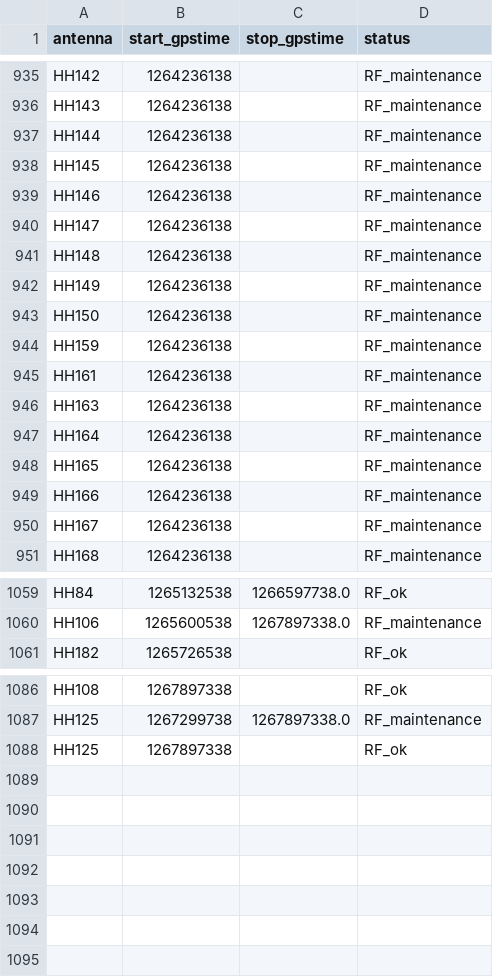
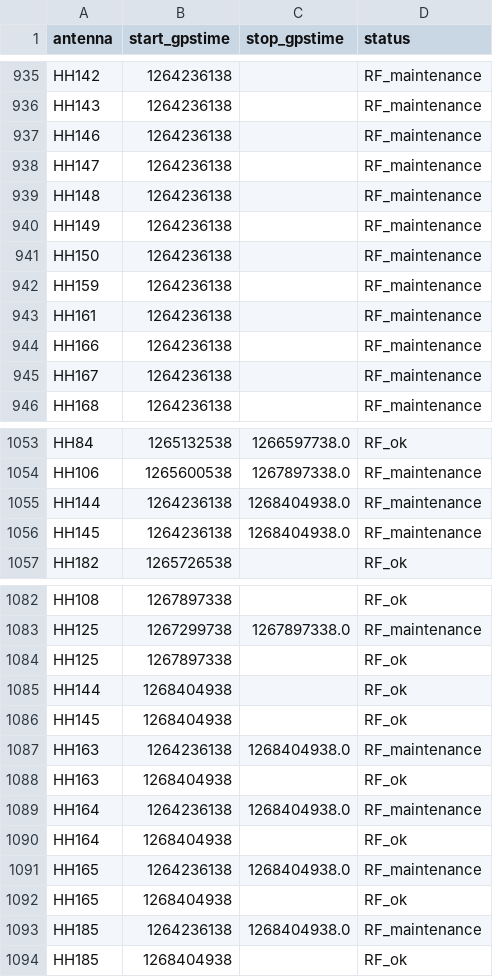
Before and after one commit to HERA-Team/hera_cm_db_updates, a CSV file: initialization_data_apriori_antenna.csv, drawn as a sheet; only a part is shown, gaps mark what is left out; removed rows and columns are numbered as before the commit, all else as after; the diff covers the shown part only; the diff names each change by its address in the sheet, - before the commit and + after, or states it on an @@ line.

```diff
--- a/initialization_data_apriori_antenna.csv
+++ b/initialization_data_apriori_antenna.csv
-row 937: HH144 | 1264236138 |  | RF_maintenance
-row 938: HH145 | 1264236138 |  | RF_maintenance
-row 946: HH163 | 1264236138 |  | RF_maintenance
-row 947: HH164 | 1264236138 |  | RF_maintenance
-row 948: HH165 | 1264236138 |  | RF_maintenance
+row 1055: HH144 | 1264236138 | 1268404938.0 | RF_maintenance
+row 1056: HH145 | 1264236138 | 1268404938.0 | RF_maintenance
+row 1085: HH144 | 1268404938 |  | RF_ok
+row 1086: HH145 | 1268404938 |  | RF_ok
+row 1087: HH163 | 1264236138 | 1268404938.0 | RF_maintenance
+row 1088: HH163 | 1268404938 |  | RF_ok
+row 1089: HH164 | 1264236138 | 1268404938.0 | RF_maintenance
+row 1090: HH164 | 1268404938 |  | RF_ok
+row 1091: HH165 | 1264236138 | 1268404938.0 | RF_maintenance
+row 1092: HH165 | 1268404938 |  | RF_ok
+row 1093: HH185 | 1264236138 | 1268404938.0 | RF_maintenance
+row 1094: HH185 | 1268404938 |  | RF_ok
```
Also changed, not shown: 1 removed row elsewhere in this file, 1 other file.
